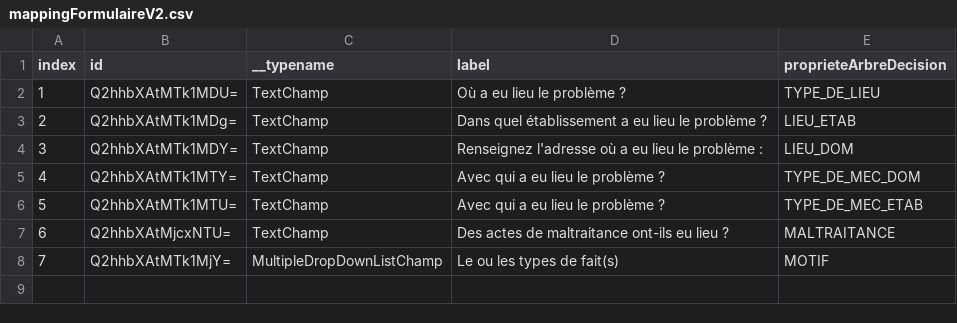
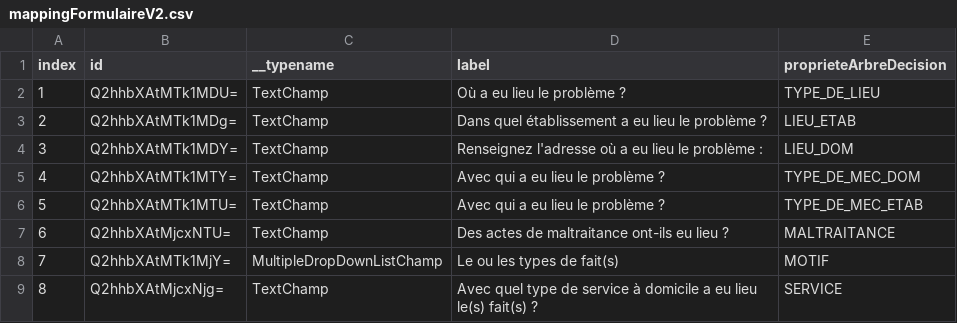
Before and after one commit to DNUM-SocialGouv/SIReclamations, a CSV file: src/main/resources/data/mappingFormulaireV2.csv, drawn as a sheet.

Commit message:
recuperer autorites competentes pour une réclamation à domicile

```diff
--- a/src/main/resources/data/mappingFormulaireV2.csv
+++ b/src/main/resources/data/mappingFormulaireV2.csv
@@ -8 +8,2 @@ index;id;__typename;label;proprieteArbreDecision
 7;Q2hhbXAtMTk1MjY=;MultipleDropDownListChamp;Le ou les types de fait(s);MOTIF
+8;Q2hhbXAtMjcxNjg=;TextChamp;Avec quel type de service à domicile a eu lieu le(s) fait(s) ?;SERVICE
```
Also changed, not shown: src/main/resources/data/mappingFormulaireV2-typeLieux.csv, src/main/resources/data/servicesADomicile.csv, 10 other files.
